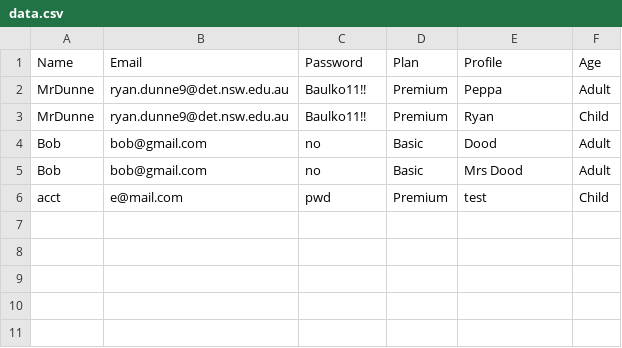
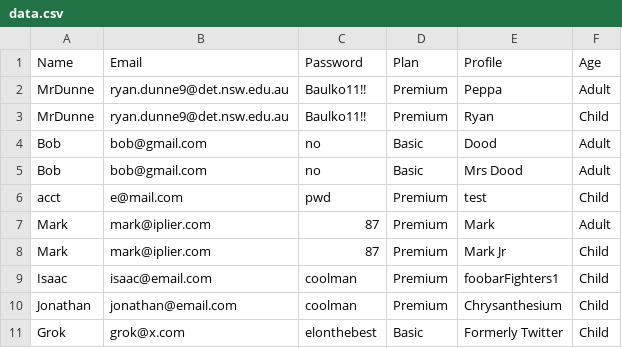
Before and after one commit to BaulkhamHillsHS/PrelimSE-26-Group9, a CSV file: data.csv, drawn as a sheet; the diff names each change by its address in the sheet, - before the commit and + after, or states it on an @@ line.

```diff
--- a/data.csv
+++ b/data.csv
+row 7: Mark | mark@iplier.com | 87 | Premium | Mark | Adult
+row 8: Mark | mark@iplier.com | 87 | Premium | Mark Jr | Child
+row 9: Isaac | isaac@email.com | coolman | Premium | foobarFighters1 | Child
+row 10: Jonathan | jonathan@email.com | coolman | Premium | Chrysanthesium | Child
+row 11: Grok | grok@x.com | elonthebest | Basic | Formerly Twitter | Child
```
Also changed, not shown: 13 other files.
